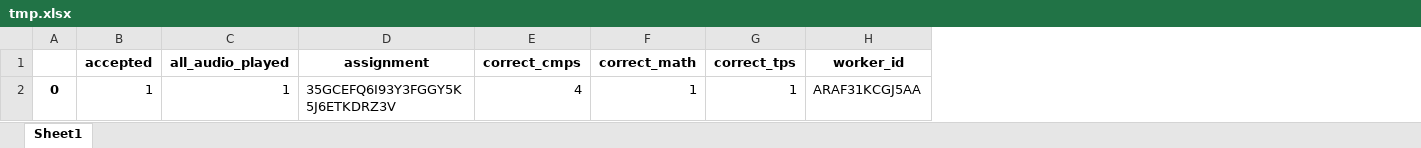
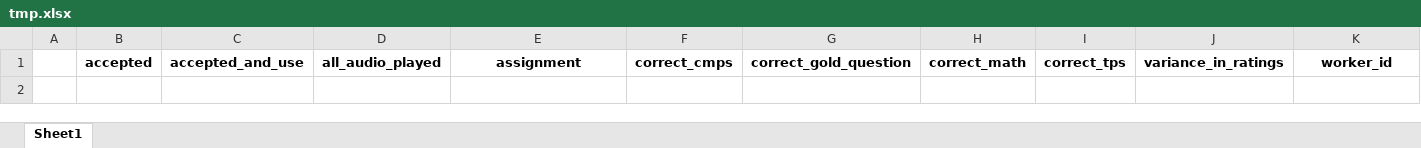
Before and after one commit to microsoft/P.808, an Excel workbook: Scripts/tmp.xlsx, sheet Sheet1, drawn as a sheet; values as stored, in another font and other column widths than the file's, no borders; removed rows and columns are numbered as before the commit, all else as after; the diff names each change by its address in the sheet, - before the commit and + after, or states it on an @@ line.

Commit message:
update answer_processing scripts, add bonuse output, whether to reject/accept

```diff
--- a/Scripts/tmp.xlsx (sheet Sheet1)
+++ b/Scripts/tmp.xlsx (sheet Sheet1)
-column A, empty
+column A, empty
+column C, row 1: accepted_and_use
+column G, row 1: correct_gold_question
+column J, row 1: variance_in_ratings
-row 2: 0 | 1 | 1 | 35GCEFQ6I93Y3FGGY5K5J6ETKDRZ3V | 4 | 1 | 1 | ARAF31KCGJ5AA
```
Also changed, not shown: 1 other file.
